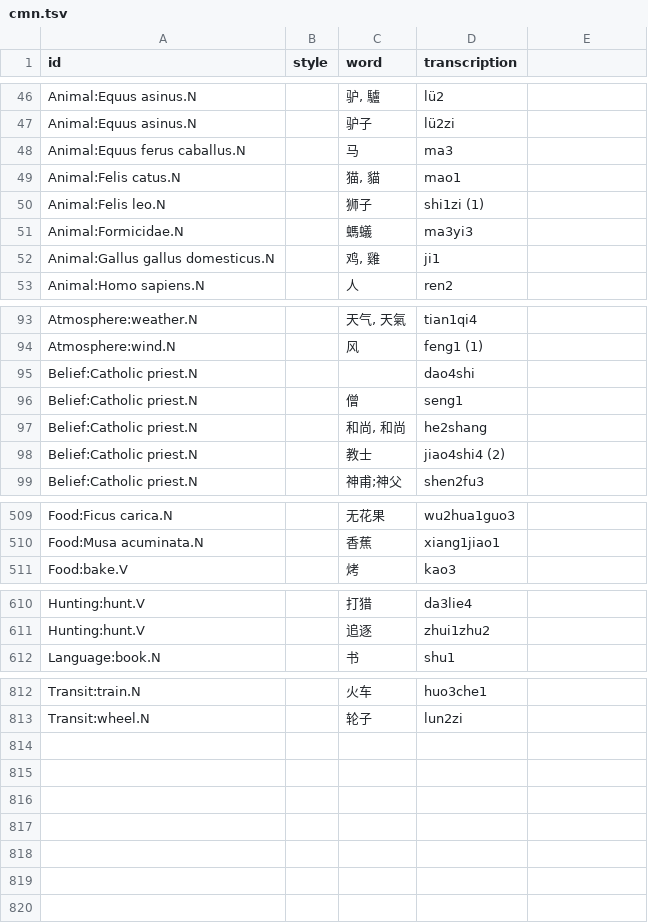
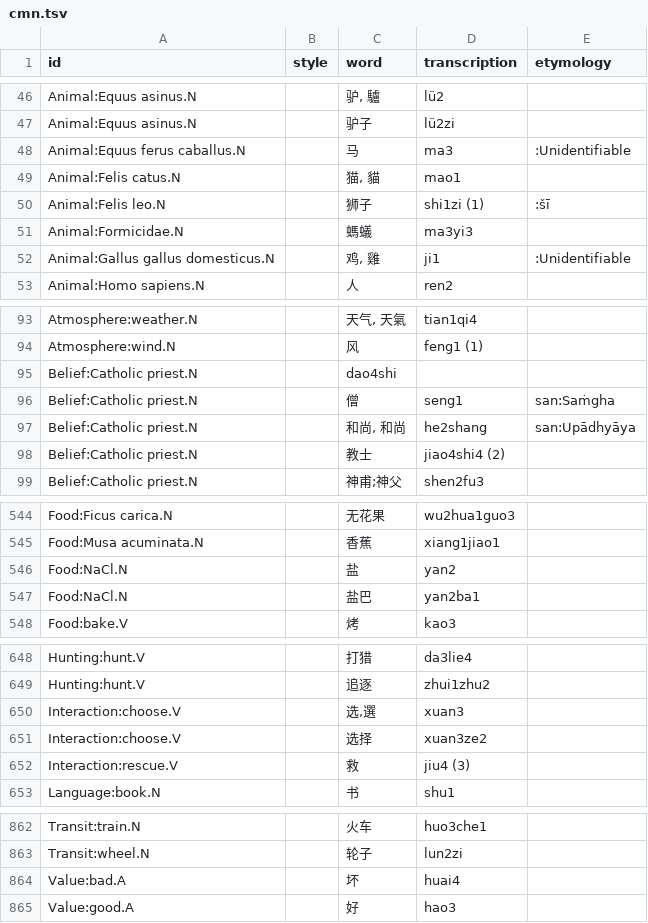
Before and after one commit to barumau/panlexia, a TSV file: dict/C/cmn.tsv, drawn as a sheet; only a part is shown, gaps mark what is left out; the diff covers the shown part only.

```diff
--- a/dict/C/cmn.tsv
+++ b/dict/C/cmn.tsv
@@ -1 +1 @@
-id	style	word	transcription
+id	style	word	transcription	etymology
@@ -47,7 +47,7 @@ Animal:Equus asinus.N		驴, 驢	lü2
 Animal:Equus asinus.N		驴子	lü2zi	
-Animal:Equus ferus caballus.N		马	ma3	
+Animal:Equus ferus caballus.N		马	ma3	:Unidentifiable
 Animal:Felis catus.N		猫, 貓	mao1	
-Animal:Felis leo.N		狮子	shi1zi (1)	
+Animal:Felis leo.N		狮子	shi1zi (1)	:šī
 Animal:Formicidae.N		螞蟻	ma3yi3	
-Animal:Gallus gallus domesticus.N		鸡, 雞	ji1	
+Animal:Gallus gallus domesticus.N		鸡, 雞	ji1	:Unidentifiable
 Animal:Homo sapiens.N		人	ren2	
@@ -94,5 +94,5 @@ Atmosphere:weather.N		天气, 天氣	tian1qi4
 Atmosphere:wind.N		风	feng1 (1)	
-Belief:Catholic priest.N			dao4shi	
-Belief:Catholic priest.N		僧	seng1	
-Belief:Catholic priest.N		和尚, 和尚	he2shang	
+Belief:Catholic priest.N		dao4shi		
+Belief:Catholic priest.N		僧	seng1	san:Saṁgha
+Belief:Catholic priest.N		和尚, 和尚	he2shang	san:Upādhyāya
 Belief:Catholic priest.N		教士	jiao4shi4 (2)	
@@ -510,2 +545,4 @@ Food:Ficus carica.N		无花果	wu2hua1guo3
 Food:Musa acuminata.N		香蕉	xiang1jiao1	
+Food:NaCl.N		盐	yan2	
+Food:NaCl.N		盐巴	yan2ba1	
 Food:bake.V		烤	kao3	
@@ -611,2 +649,5 @@ Hunting:hunt.V		打猎	da3lie4
 Hunting:hunt.V		追逐	zhui1zhu2	
+Interaction:choose.V		选,選	xuan3	
+Interaction:choose.V		选择	xuan3ze2	
+Interaction:rescue.V		救	jiu4 (3)	
 Language:book.N		书	shu1	
@@ -813 +863,3 @@ Transit:train.N		火车	huo3che1
 Transit:wheel.N		轮子	lun2zi	
+Value:bad.A		坏	huai4	
+Value:good.A		好	hao3	
```
Also changed, not shown: 46 added rows, 1 removed row and 8 edited cells elsewhere in this file, dict/E/eng.tsv, dict/H/hau.tsv, 5 other files.
